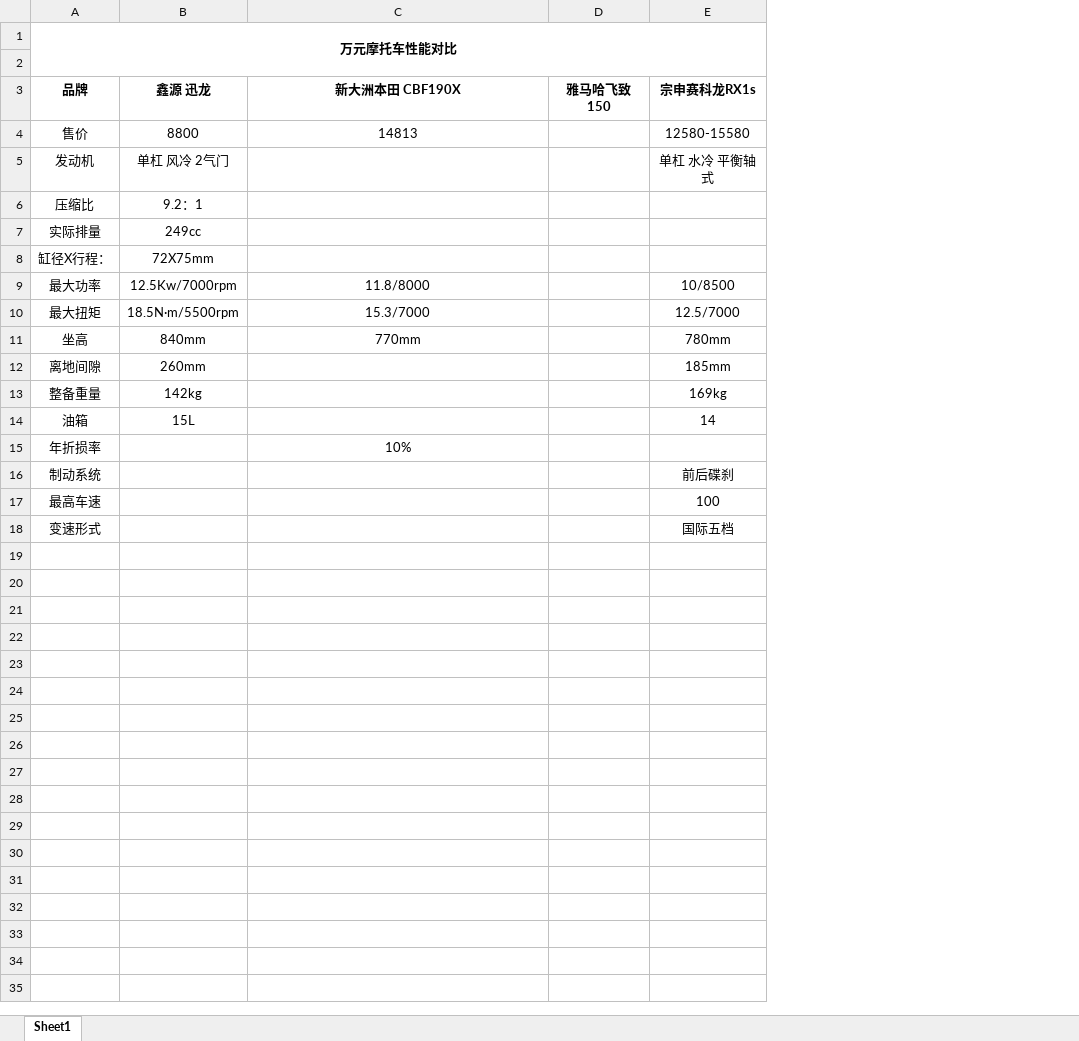
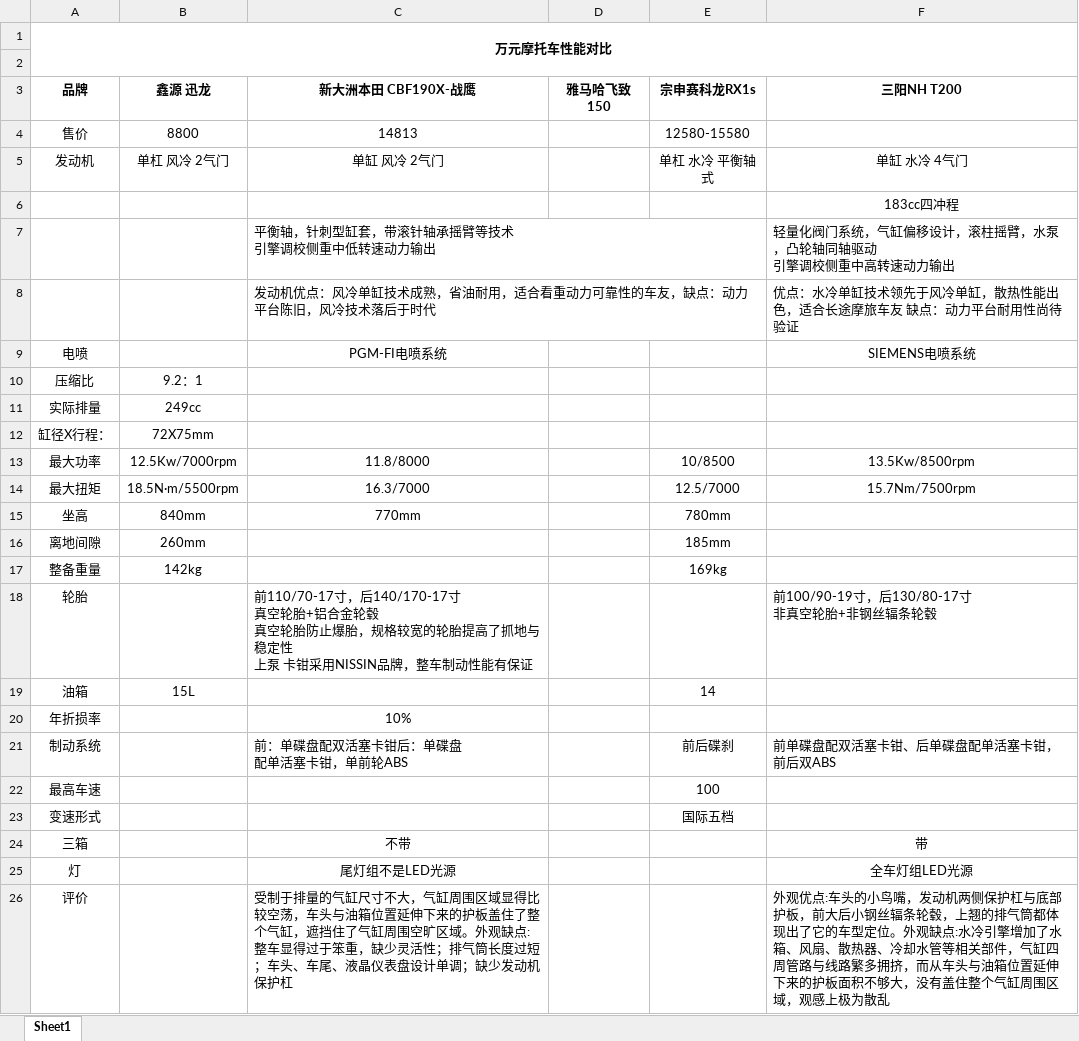
Before and after one commit to darenone/document, an Excel workbook: 购车/摩托车对比.xlsx, sheet Sheet1, drawn as a sheet; values as stored, in another font and other column widths than the file's, no borders; addresses are those after the commit; ↵ is a line break in a cell; the diff names each change by its address in the sheet, - before the commit and + after, or states it on an @@ line.

Commit message:
更新文档

```diff
--- a/购车/摩托车对比.xlsx (sheet Sheet1)
+++ b/购车/摩托车对比.xlsx (sheet Sheet1)
+column F (三阳NH T200), row 5: 单缸 水冷 4气门; rows 13-14: 13.5Kw/8500rpm | 15.7Nm/7500rpm; row 21: 前单碟盘配双活塞卡钳、后单碟盘配单活塞卡钳，前后双ABS
-C3: 新大洲本田 CBF190X
+C3: 新大洲本田 CBF190X-战鹰
-C5 (新大洲本田 CBF190X-战鹰): (empty)
+C5 (新大洲本田 CBF190X-战鹰): 单缸 风冷 2气门
+row 6:  |  |  |  |  | 183cc四冲程
+row 7:  |  | 平衡轴，针刺型缸套，带滚针轴承摇臂等技术 ↵ 引擎调校侧重中低转速动力输出 |  |  | 轻量化阀门系统，气缸偏移设计，滚柱摇臂，水泵，凸轮轴同轴驱动 ↵ 引擎调校侧重中高转速动力输出
+row 8:  |  | 发动机优点：风冷单缸技术成熟，省油耐用，适合看重动力可靠性的车友，缺点：动力平台陈旧，风冷技术落后于时代 |  |  | 优点：水冷单缸技术领先于风冷单缸，散热性能出色，适合长途摩旅车友 缺点：动力平台耐用性尚待验证
+row 9: 电喷 |  | PGM-FI电喷系统 |  |  | SIEMENS电喷系统
-C14 (新大洲本田 CBF190X-战鹰): 15.3/7000
+C14 (新大洲本田 CBF190X-战鹰): 16.3/7000
+row 18: 轮胎 |  | 前110/70-17寸，后140/170-17寸 ↵ 真空轮胎+铝合金轮毂 ↵ 真空轮胎防止爆胎，规格较宽的轮胎提高了抓地与稳定性 ↵ 上泵 卡钳采用NISSIN品牌，整车制动性能有保证 |  |  | 前100/90-19寸，后130/80-17寸 ↵ 非真空轮胎+非钢丝辐条轮毂
-C21 (新大洲本田 CBF190X-战鹰): (empty)
+C21 (新大洲本田 CBF190X-战鹰): 前：单碟盘配双活塞卡钳后：单碟盘 ↵ 配单活塞卡钳，单前轮ABS
+row 24: 三箱 |  | 不带 |  |  | 带
+row 25: 灯 |  | 尾灯组不是LED光源 |  |  | 全车灯组LED光源
+row 26: 评价 |  | 受制于排量的气缸尺寸不大，气缸周围区域显得比较空荡，车头与油箱位置延伸下来的护板盖住了整个气缸，遮挡住了气缸周围空旷区域。外观缺点:整车显得过于笨重，缺少灵活性；排气筒长度过短；车头、车尾、液晶仪表盘设计单调；缺少发动机保护杠 |  |  | 外观优点:车头的小鸟嘴，发动机两侧保护杠与底部护板，前大后小钢丝辐条轮毂，上翘的排气筒都体现出了它的车型定位。外观缺点:水冷引擎增加了水箱、风扇、散热器、冷却水管等相关部件，气缸四周管路与线路繁多拥挤，而从车头与油箱位置延伸下来的护板面积不够大，没有盖住整个气缸周围区域，观感上极为散乱
```
